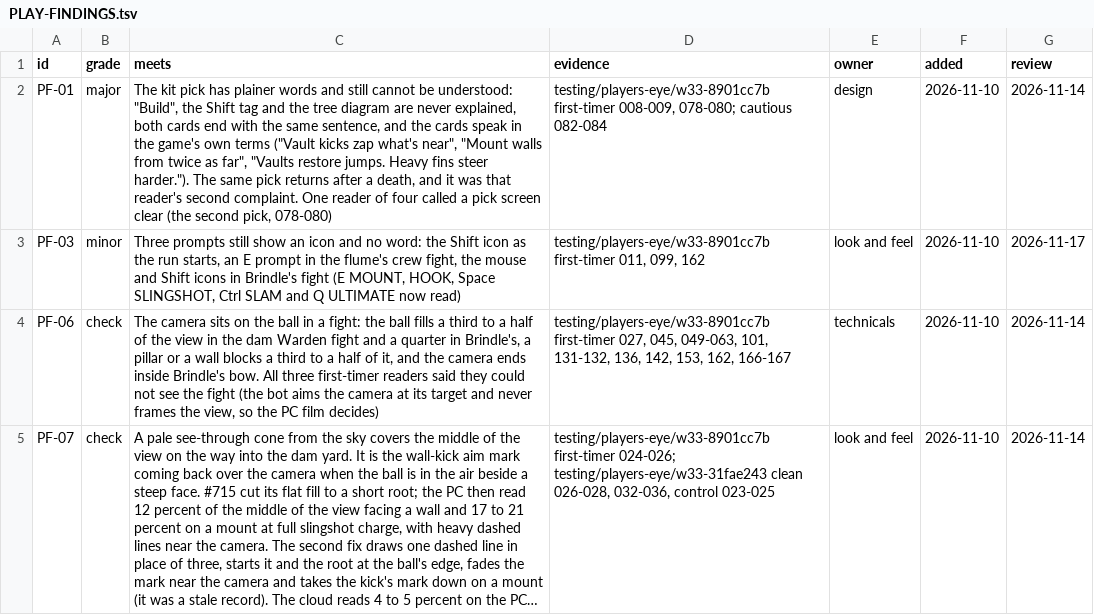
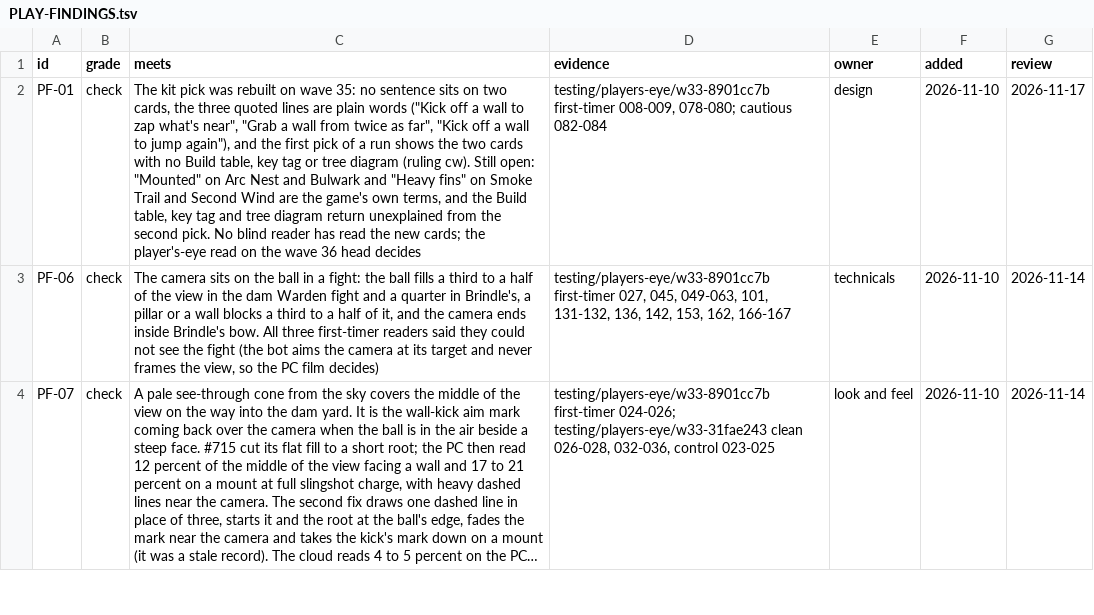
Before and after one commit to bananahana720/scrapkeep, a TSV file: project-guide/handoff/PLAY-FINDINGS.tsv, drawn as a sheet; only a part is shown; long unchanged cells end in …; the diff covers the shown part only; the diff names each change by its address in the sheet, - before the commit and + after, or states it on an @@ line.

```diff
--- a/project-guide/handoff/PLAY-FINDINGS.tsv
+++ b/project-guide/handoff/PLAY-FINDINGS.tsv
-B2 (grade): major
+B2 (grade): check
-C2 (meets): …kit pick has plainer words and still cannot be understood: "Build", the Shift tag and the tree diagram are never explained, both cards end with the same sentence, and the cards speak in the game's own terms ("Vault kicks zap what's near", "Mount walls from twice as far", "Vaults restore jumps. Heavy fins steer harder."). The same pick returns after a death, and it was that reader's second complaint. One reader of four called a pick screen clear (the second pick, 078-080)
+C2 (meets): …kit pick was rebuilt on wave 35: no sentence sits on two cards, the three quoted lines are plain words ("Kick off a wall to zap what's near", "Grab a wall from twice as far", "Kick off a wall to jump again"), and the first pick of a run shows the two cards with no Build table, key tag or tree diagram (ruling cw). Still open: "Mounted" on Arc Nest and Bulwark and "Heavy fins" on Smoke Trail and Second Wind are the game's own terms, and the Build table, key tag and tree diagram return unexplained from the second pick. No blind reader has read the new cards; the player's-eye read on the wave 36 head decides
-G2 (review): 2026-11-14
+G2 (review): 2026-11-17
-row 3: PF-03 | minor | Three prompts still show an icon and no word: the Shift icon as the run starts, an E prompt in the flume's crew fight, the mouse and Shift icons in Brindle's fight (E MOUNT, HOOK, Space SLINGSHOT, Ctrl SLAM and Q ULTIMATE now read) | testing/players-eye/w33-8901cc7b first-timer 011, 099, 162 | look and feel | 2026-11-10 | 2026-11-17
```
Also changed, not shown: 4 removed rows and 4 edited cells elsewhere in this file, project-guide/handoff/KNOWN-FAILING.tsv.
